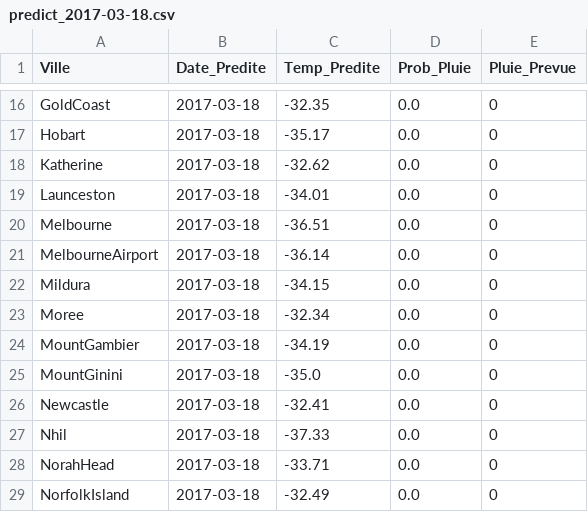
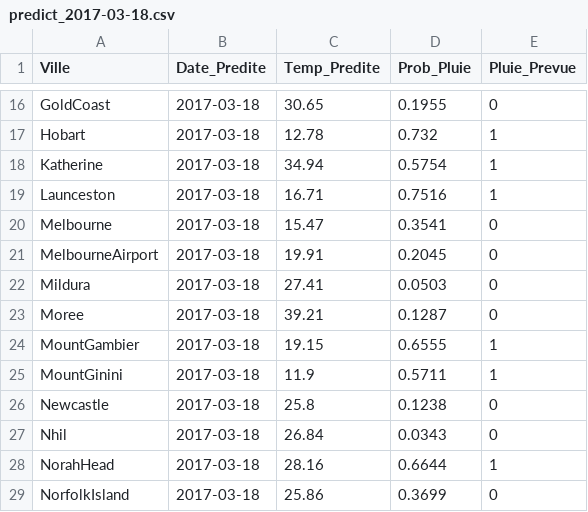
Before and after one commit to ThibaultGM78/australia_rain, a CSV file: predict/predict_2017-03-18.csv, drawn as a sheet; only a part is shown, gaps mark what is left out; the diff covers the shown part only; the diff names each change by its address in the sheet, - before the commit and + after, or states it on an @@ line.

```diff
--- a/predict/predict_2017-03-18.csv
+++ b/predict/predict_2017-03-18.csv
-C16 (Temp_Predite): -32.35
+C16 (Temp_Predite): 30.65
-D16 (Prob_Pluie): 0.0
+D16 (Prob_Pluie): 0.1955
-C17 (Temp_Predite): -35.17
+C17 (Temp_Predite): 12.78
-D17 (Prob_Pluie): 0.0
+D17 (Prob_Pluie): 0.732
-E17:E19 (Pluie_Prevue): 0
+E17:E19 (Pluie_Prevue): 1
-C18 (Temp_Predite): -32.62
+C18 (Temp_Predite): 34.94
-D18 (Prob_Pluie): 0.0
+D18 (Prob_Pluie): 0.5754
-C19 (Temp_Predite): -34.01
+C19 (Temp_Predite): 16.71
-D19 (Prob_Pluie): 0.0
+D19 (Prob_Pluie): 0.7516
-C20 (Temp_Predite): -36.51
+C20 (Temp_Predite): 15.47
-D20 (Prob_Pluie): 0.0
+D20 (Prob_Pluie): 0.3541
-C21 (Temp_Predite): -36.14
+C21 (Temp_Predite): 19.91
-D21 (Prob_Pluie): 0.0
+D21 (Prob_Pluie): 0.2045
-C22 (Temp_Predite): -34.15
+C22 (Temp_Predite): 27.41
-D22 (Prob_Pluie): 0.0
+D22 (Prob_Pluie): 0.0503
-C23 (Temp_Predite): -32.34
+C23 (Temp_Predite): 39.21
-D23 (Prob_Pluie): 0.0
+D23 (Prob_Pluie): 0.1287
-C24 (Temp_Predite): -34.19
+C24 (Temp_Predite): 19.15
-D24 (Prob_Pluie): 0.0
+D24 (Prob_Pluie): 0.6555
-E24:E25 (Pluie_Prevue): 0
+E24:E25 (Pluie_Prevue): 1
-C25 (Temp_Predite): -35.0
+C25 (Temp_Predite): 11.9
-D25 (Prob_Pluie): 0.0
+D25 (Prob_Pluie): 0.5711
-C26 (Temp_Predite): -32.41
+C26 (Temp_Predite): 25.8
-D26 (Prob_Pluie): 0.0
+D26 (Prob_Pluie): 0.1238
-C27 (Temp_Predite): -37.33
+C27 (Temp_Predite): 26.84
-D27 (Prob_Pluie): 0.0
+D27 (Prob_Pluie): 0.0343
-C28 (Temp_Predite): -33.71
+C28 (Temp_Predite): 28.16
-D28 (Prob_Pluie): 0.0
+D28 (Prob_Pluie): 0.6644
-E28 (Pluie_Prevue): 0
+E28 (Pluie_Prevue): 1
-C29 (Temp_Predite): -32.49
+C29 (Temp_Predite): 25.86
-D29 (Prob_Pluie): 0.0
+D29 (Prob_Pluie): 0.3699
```
Also changed, not shown: 82 edited cells elsewhere in this file, 34 other files.
